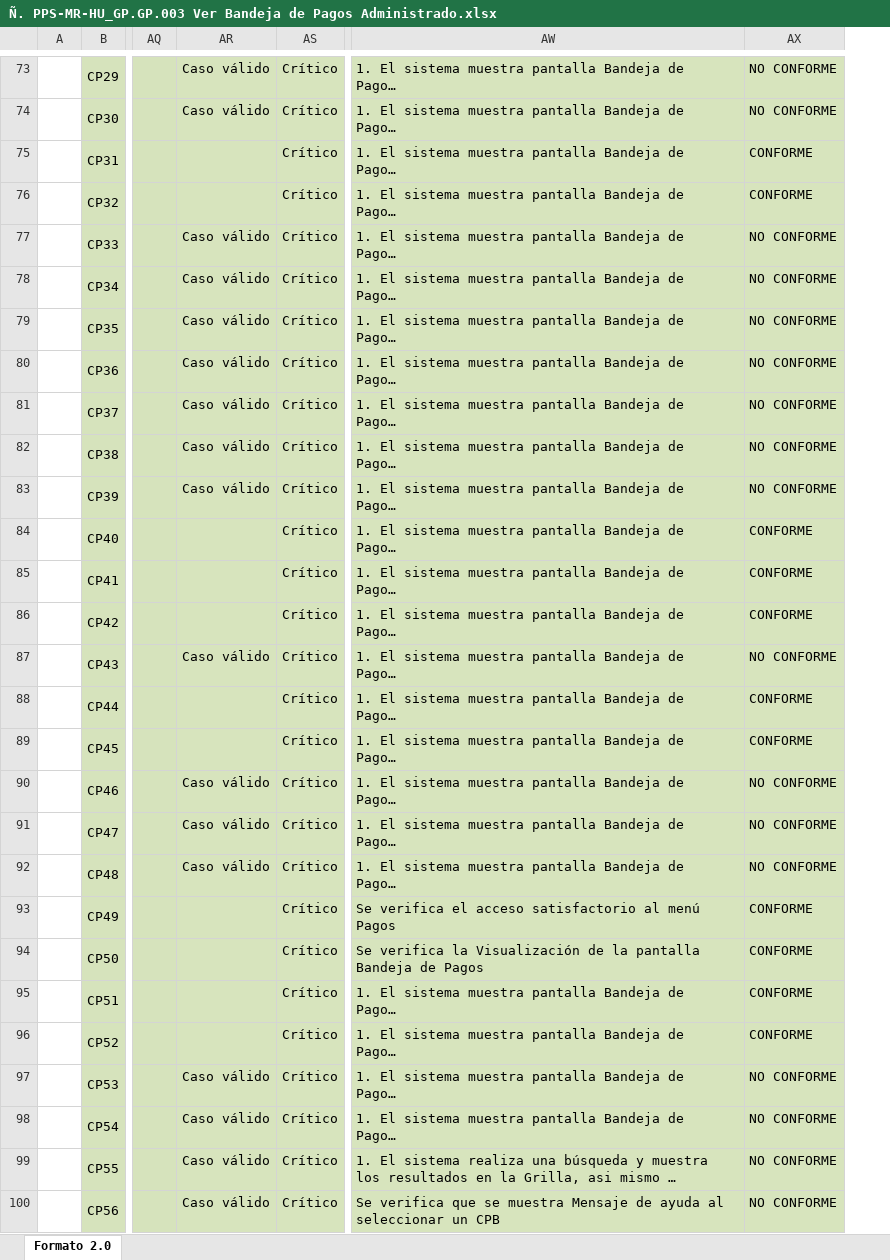
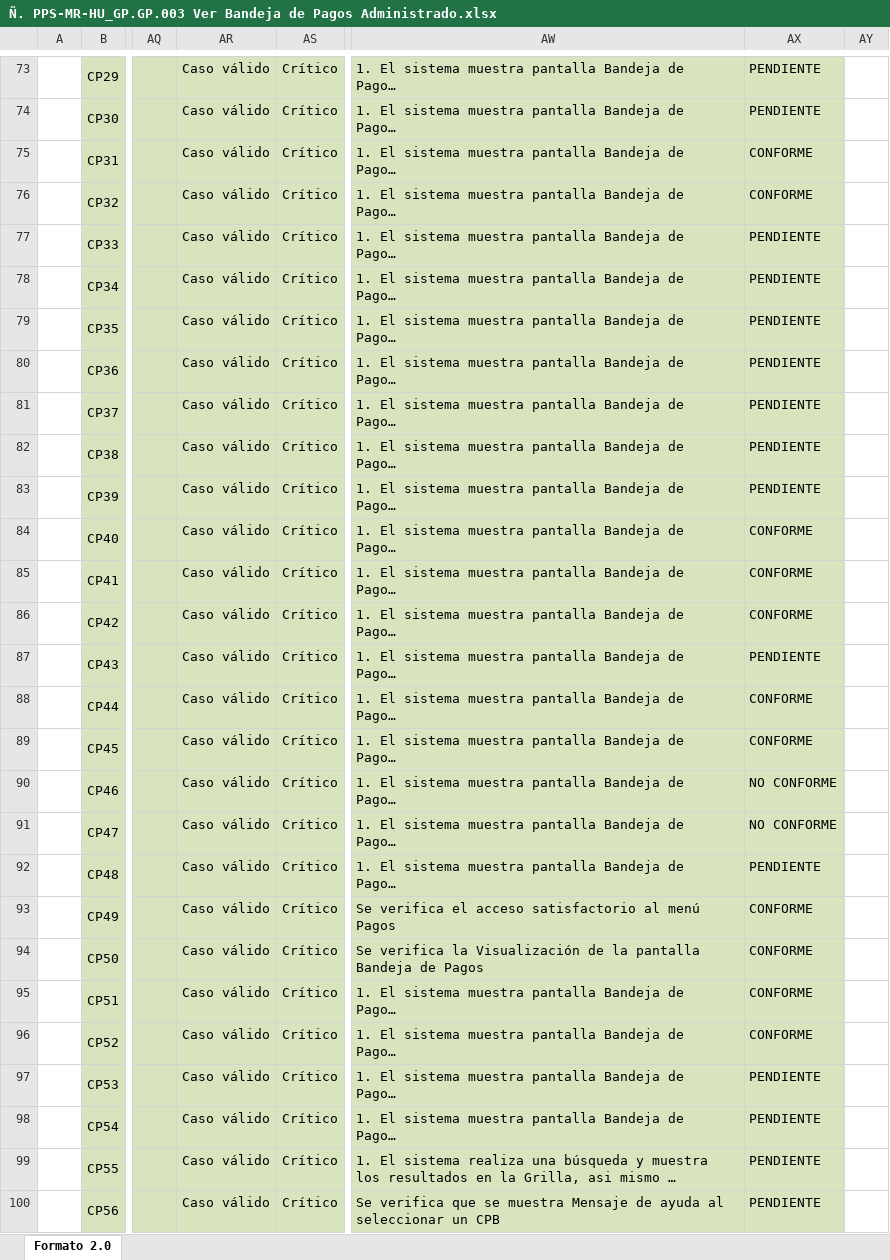
Before and after one commit to TheLastMVK/DocumentoVuce, an Excel workbook: PROYECTO MR/HU-GP.GP.003 Ver Bandeja de Pagos Administrado/Ñ. PPS-MR-HU_GP.GP.003 Ver Bandeja de Pagos Administrado.xlsx, sheet Formato 2.0, drawn as a sheet; only a part is shown, gaps mark what is left out; long unchanged cells end in …; values as stored, in another font and other column widths than the file's, no borders; charts and pictures not drawn; the diff covers the shown part only; the diff names each change by its address in the sheet, - before the commit and + after, or states it on an @@ line.

```diff
--- a/PROYECTO MR/HU-GP.GP.003 Ver Bandeja de Pagos Administrado/Ñ. PPS-MR-HU_GP.GP.003 Ver Bandeja de Pagos Administrado.xlsx (sheet Formato 2.0)
+++ b/PROYECTO MR/HU-GP.GP.003 Ver Bandeja de Pagos Administrado/Ñ. PPS-MR-HU_GP.GP.003 Ver Bandeja de Pagos Administrado.xlsx (sheet Formato 2.0)
+column AY, empty
-AX73:AX74: NO CONFORME
+AX73:AX74: PENDIENTE
-AR75:AR76: (empty)
+AR75:AR76: Caso válido
-AX77:AX83: NO CONFORME
+AX77:AX83: PENDIENTE
-AR84:AR86: (empty)
+AR84:AR86: Caso válido
-AX87: NO CONFORME
+AX87: PENDIENTE
-AR88:AR89: (empty)
+AR88:AR89: Caso válido
-AX92: NO CONFORME
+AX92: PENDIENTE
-AR93:AR96: (empty)
+AR93:AR96: Caso válido
-AX97:AX100: NO CONFORME
+AX97:AX100: PENDIENTE
```
Also changed, not shown: 229 edited cells elsewhere in this sheet, 3 other files.
